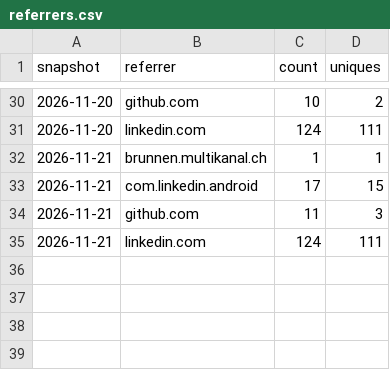
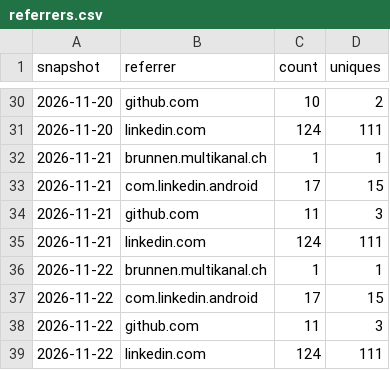
Before and after one commit to Zimphi75/brunnen-3d, a CSV file: referrers.csv, drawn as a sheet; only a part is shown, gaps mark what is left out; the diff names each change by its address in the sheet, - before the commit and + after, or states it on an @@ line.

```diff
--- a/referrers.csv
+++ b/referrers.csv
+row 36: 2026-11-22 | brunnen.multikanal.ch | 1 | 1
+row 37: 2026-11-22 | com.linkedin.android | 17 | 15
+row 38: 2026-11-22 | github.com | 11 | 3
+row 39: 2026-11-22 | linkedin.com | 124 | 111
```
Also changed, not shown: clones.csv, paths.csv, 1 other file.
